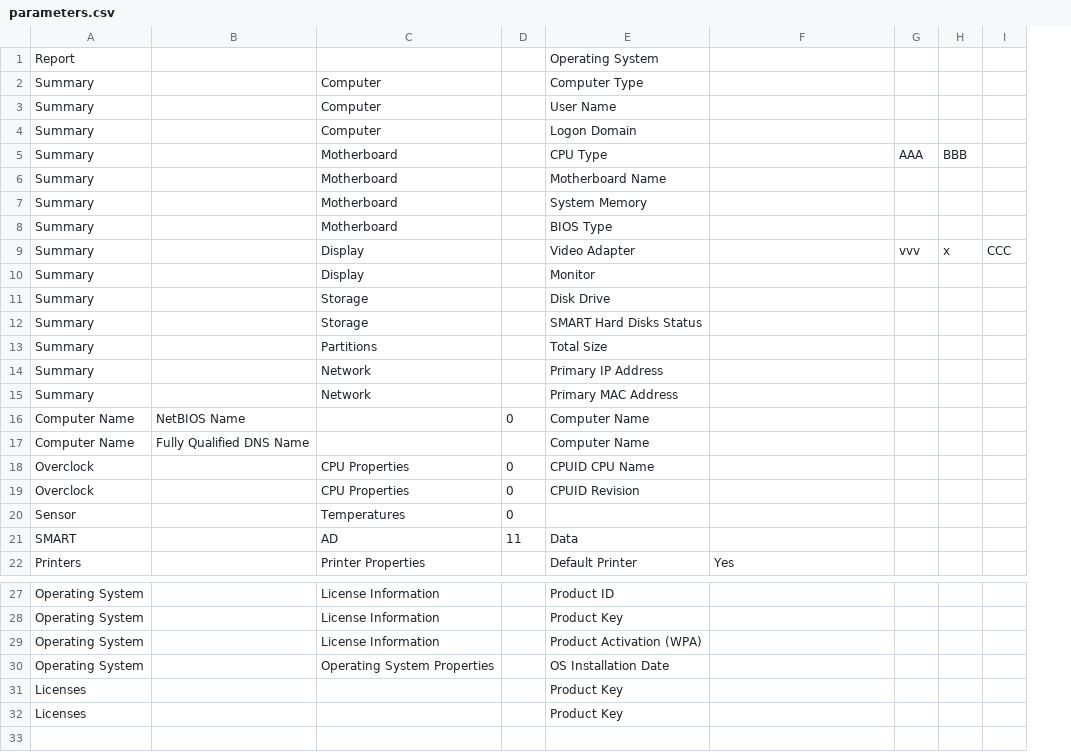
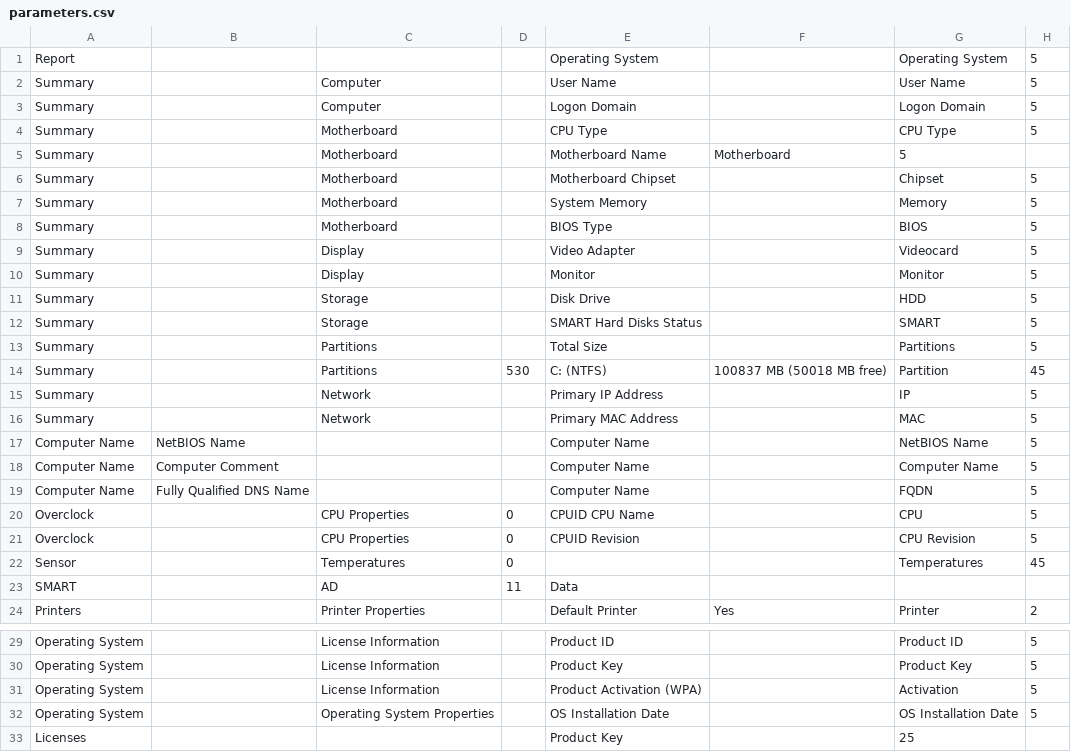
Before and after one commit to DenisVS/inventory, a CSV file: parameters.csv, drawn as a sheet; only a part is shown, gaps mark what is left out; removed rows and columns are numbered as before the commit, all else as after; the diff names each change by its address in the sheet, - before the commit and + after, or states it on an @@ line.

Commit message:
parameters and processing in progress

```diff
--- a/parameters.csv
+++ b/parameters.csv
-column G, rows 5-9: AAA |  |  |  | vvv
-column H, rows 5-9: BBB |  |  |  | x
-column I, row 9: CCC
+column G, rows 1-4: Operating System | User Name | Logon Domain | CPU Type; rows 6-13: Chipset | Memory | BIOS | Videocard | Monitor | HDD | SMART | Partitions; rows 15-17: IP | MAC | NetBIOS Name; rows 19-24: FQDN | CPU | CPU Revision | Temperatures |  | Printer; rows 29-33: Product ID | Product Key | Activation | OS Installation Date | 25
+column H, rows 1-4: all 5; rows 6-13: all 5; rows 15-17: all 5; rows 19-24: 5 | 5 | 5 | 45 |  | 2; rows 29-32: all 5
-row 2: Summary |  | Computer |  | Computer Type
+row 5: Summary |  | Motherboard |  | Motherboard Name | Motherboard | 5
-E6: Motherboard Name
+E6: Motherboard Chipset
+row 14: Summary |  | Partitions | 530 | C: (NTFS) | 100837 MB (50018 MB free) | Partition | 45
-D17: 0
+D17: (empty)
+row 18: Computer Name | Computer Comment |  |  | Computer Name |  | Computer Name | 5
-row 32: Licenses |  |  |  | Product Key
```
Also changed, not shown: 1 other file.
